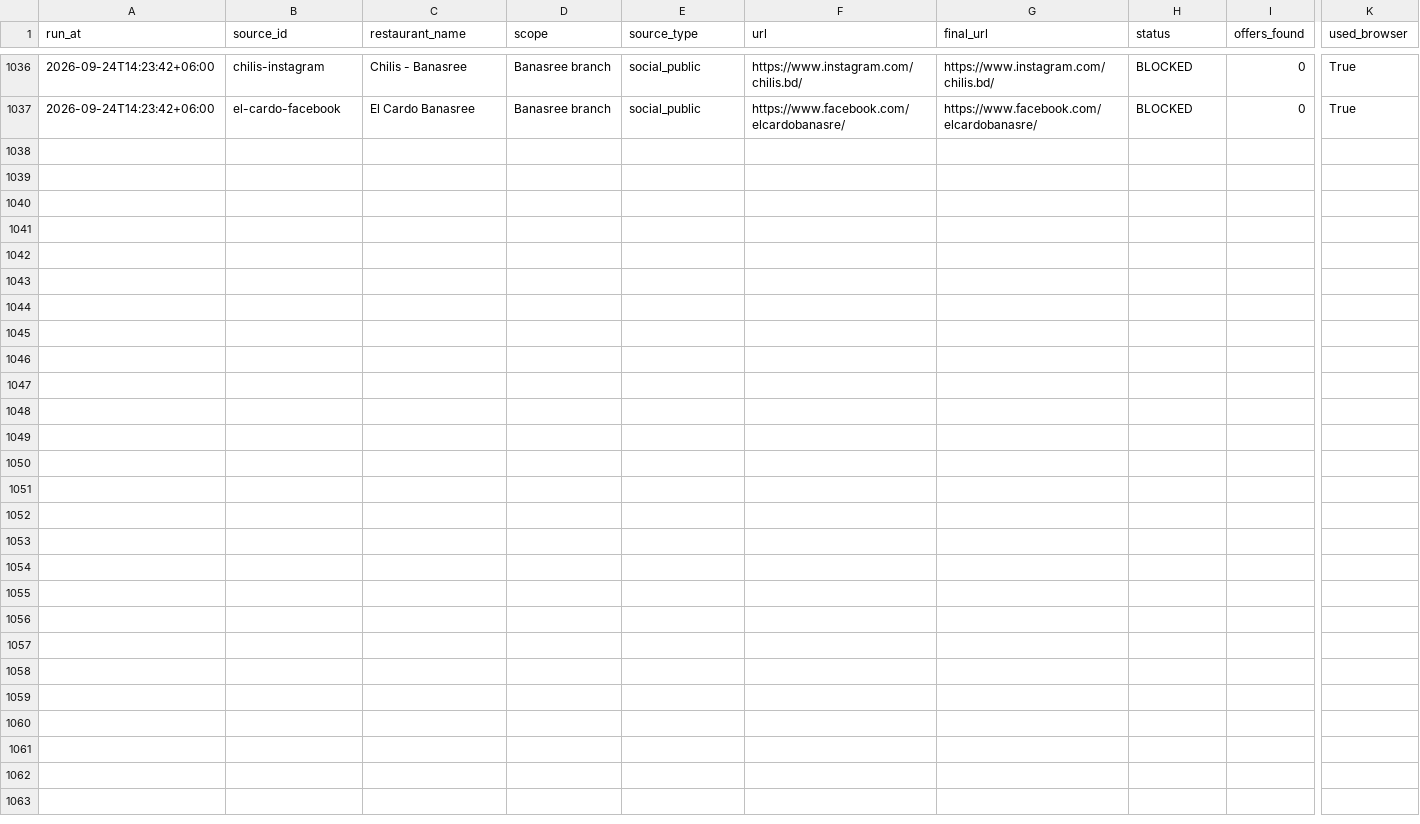
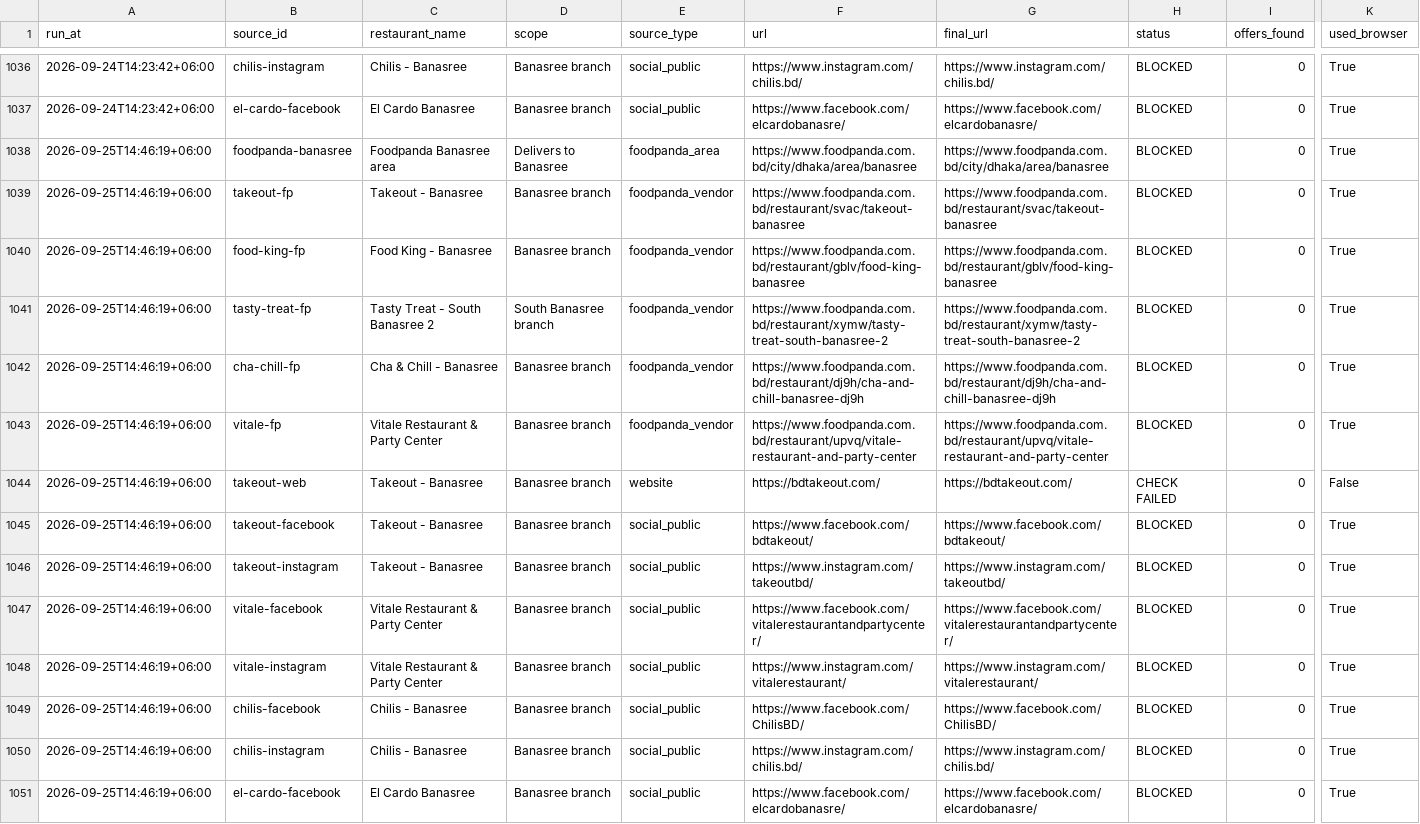
Before and after one commit to ShoaibAkterHimel/Restaurant-offers, a CSV file: data/source_history.csv, drawn as a sheet; only a part is shown, gaps mark what is left out; rows hold the shown columns only; the diff names each change by its address in the sheet, - before the commit and + after, or states it on an @@ line.

```diff
--- a/data/source_history.csv
+++ b/data/source_history.csv
+row 1038: 2026-09-25T14:46:19+06:00 | foodpanda-banasree | Foodpanda Banasree area | Delivers to Banasree | foodpanda_area | https://www.foodpanda.com.bd/city/dhaka/area/banasree | https://www.foodpanda.com.bd/city/dhaka/area/banasree | BLOCKED | 0 | True
+row 1039: 2026-09-25T14:46:19+06:00 | takeout-fp | Takeout - Banasree | Banasree branch | foodpanda_vendor | https://www.foodpanda.com.bd/restaurant/svac/takeout-banasree | https://www.foodpanda.com.bd/restaurant/svac/takeout-banasree | BLOCKED | 0 | True
+row 1040: 2026-09-25T14:46:19+06:00 | food-king-fp | Food King - Banasree | Banasree branch | foodpanda_vendor | https://www.foodpanda.com.bd/restaurant/gblv/food-king-banasree | https://www.foodpanda.com.bd/restaurant/gblv/food-king-banasree | BLOCKED | 0 | True
+row 1041: 2026-09-25T14:46:19+06:00 | tasty-treat-fp | Tasty Treat - South Banasree 2 | South Banasree branch | foodpanda_vendor | https://www.foodpanda.com.bd/restaurant/xymw/tasty-treat-south-banasree-2 | https://www.foodpanda.com.bd/restaurant/xymw/tasty-treat-south-banasree-2 | BLOCKED | 0 | True
+row 1042: 2026-09-25T14:46:19+06:00 | cha-chill-fp | Cha & Chill - Banasree | Banasree branch | foodpanda_vendor | https://www.foodpanda.com.bd/restaurant/dj9h/cha-and-chill-banasree-dj9h | https://www.foodpanda.com.bd/restaurant/dj9h/cha-and-chill-banasree-dj9h | BLOCKED | 0 | True
+row 1043: 2026-09-25T14:46:19+06:00 | vitale-fp | Vitale Restaurant & Party Center | Banasree branch | foodpanda_vendor | https://www.foodpanda.com.bd/restaurant/upvq/vitale-restaurant-and-party-center | https://www.foodpanda.com.bd/restaurant/upvq/vitale-restaurant-and-party-center | BLOCKED | 0 | True
+row 1044: 2026-09-25T14:46:19+06:00 | takeout-web | Takeout - Banasree | Banasree branch | website | https://bdtakeout.com/ | https://bdtakeout.com/ | CHECK FAILED | 0 | False
+row 1045: 2026-09-25T14:46:19+06:00 | takeout-facebook | Takeout - Banasree | Banasree branch | social_public | https://www.facebook.com/bdtakeout/ | https://www.facebook.com/bdtakeout/ | BLOCKED | 0 | True
+row 1046: 2026-09-25T14:46:19+06:00 | takeout-instagram | Takeout - Banasree | Banasree branch | social_public | https://www.instagram.com/takeoutbd/ | https://www.instagram.com/takeoutbd/ | BLOCKED | 0 | True
+row 1047: 2026-09-25T14:46:19+06:00 | vitale-facebook | Vitale Restaurant & Party Center | Banasree branch | social_public | https://www.facebook.com/vitalerestaurantandpartycenter/ | https://www.facebook.com/vitalerestaurantandpartycenter/ | BLOCKED | 0 | True
+row 1048: 2026-09-25T14:46:19+06:00 | vitale-instagram | Vitale Restaurant & Party Center | Banasree branch | social_public | https://www.instagram.com/vitalerestaurant/ | https://www.instagram.com/vitalerestaurant/ | BLOCKED | 0 | True
+row 1049: 2026-09-25T14:46:19+06:00 | chilis-facebook | Chilis - Banasree | Banasree branch | social_public | https://www.facebook.com/ChilisBD/ | https://www.facebook.com/ChilisBD/ | BLOCKED | 0 | True
+row 1050: 2026-09-25T14:46:19+06:00 | chilis-instagram | Chilis - Banasree | Banasree branch | social_public | https://www.instagram.com/chilis.bd/ | https://www.instagram.com/chilis.bd/ | BLOCKED | 0 | True
+row 1051: 2026-09-25T14:46:19+06:00 | el-cardo-facebook | El Cardo Banasree | Banasree branch | social_public | https://www.facebook.com/elcardobanasre/ | https://www.facebook.com/elcardobanasre/ | BLOCKED | 0 | True
```
Also changed, not shown: 3 other files.
